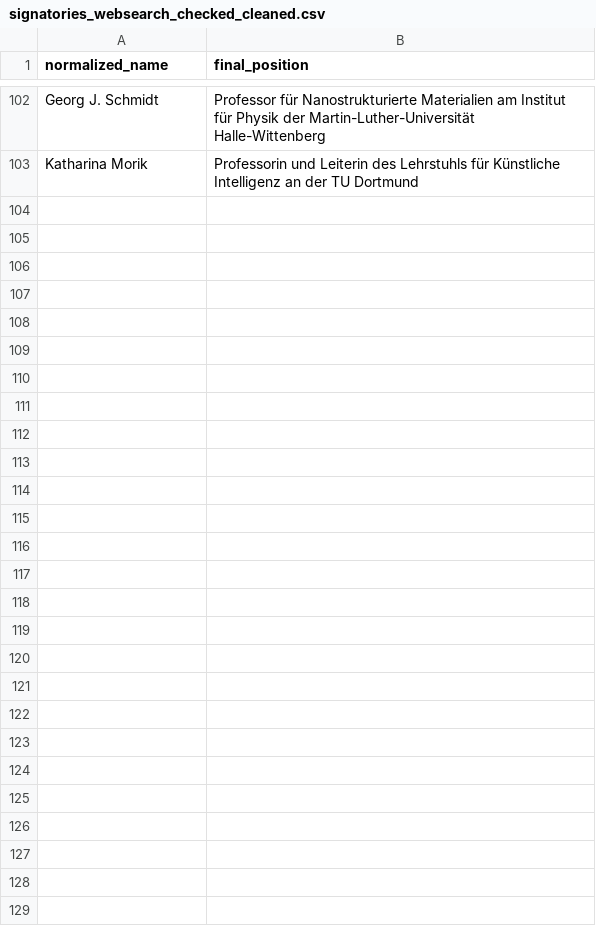
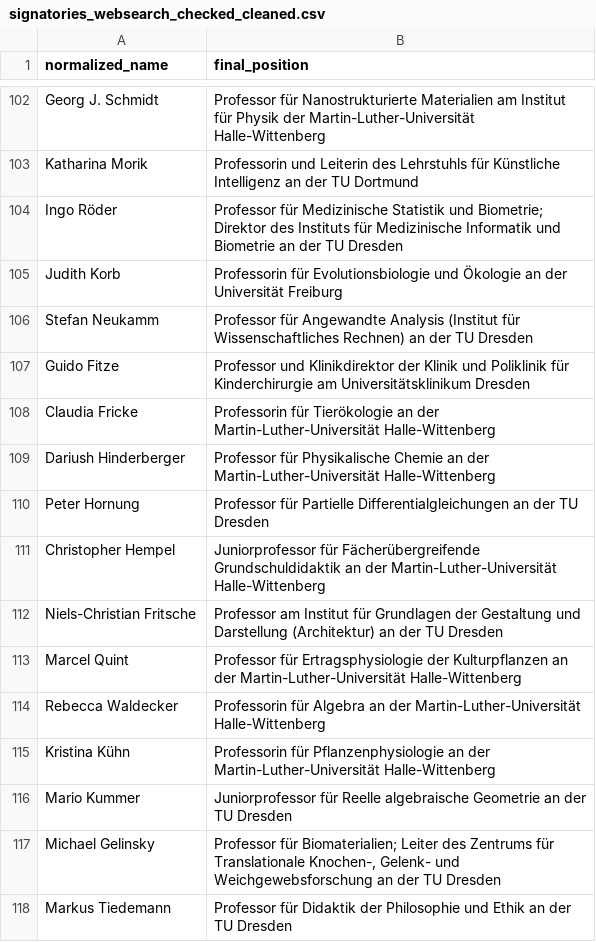
Before and after one commit to SimonSkade1/PauseAI-Germany-Website, a CSV file: scripts/signatories_websearch_checked_cleaned.csv, drawn as a sheet; only a part is shown, gaps mark what is left out.

Commit message:
even more profs :)

```diff
--- a/scripts/signatories_websearch_checked_cleaned.csv
+++ b/scripts/signatories_websearch_checked_cleaned.csv
@@ -103 +103,16 @@ normalized_name,final_position
 "Katharina Morik","Professorin und Leiterin des Lehrstuhls für Künstliche Intelligenz an der TU Dortmund"
+"Ingo Röder","Professor für Medizinische Statistik und Biometrie; Direktor des Instituts für Medizinische Informatik und Biometrie an der TU Dresden"
+"Judith Korb","Professorin für Evolutionsbiologie und Ökologie an der Universität Freiburg"
+"Stefan Neukamm","Professor für Angewandte Analysis (Institut für Wissenschaftliches Rechnen) an der TU Dresden"
+"Guido Fitze","Professor und Klinikdirektor der Klinik und Poliklinik für Kinderchirurgie am Universitätsklinikum Dresden"
+"Claudia Fricke","Professorin für Tierökologie an der Martin-Luther-Universität Halle-Wittenberg"
+"Dariush Hinderberger","Professor für Physikalische Chemie an der Martin-Luther-Universität Halle-Wittenberg"
+"Peter Hornung","Professor für Partielle Differentialgleichungen an der TU Dresden"
+"Christopher Hempel","Juniorprofessor für Fächerübergreifende Grundschuldidaktik an der Martin-Luther-Universität Halle-Wittenberg"
+"Niels-Christian Fritsche","Professor am Institut für Grundlagen der Gestaltung und Darstellung (Architektur) an der TU Dresden"
+"Marcel Quint","Professor für Ertragsphysiologie der Kulturpflanzen an der Martin-Luther-Universität Halle-Wittenberg"
+"Rebecca Waldecker","Professorin für Algebra an der Martin-Luther-Universität Halle-Wittenberg"
+"Kristina Kühn","Professorin für Pflanzenphysiologie an der Martin-Luther-Universität Halle-Wittenberg"
+"Mario Kummer","Juniorprofessor für Reelle algebraische Geometrie an der TU Dresden"
+"Michael Gelinsky","Professor für Biomaterialien; Leiter des Zentrums für Translationale Knochen-, Gelenk- und Weichgewebsforschung an der TU Dresden"
+"Markus Tiedemann","Professor für Didaktik der Philosophie und Ethik an der TU Dresden"
```
